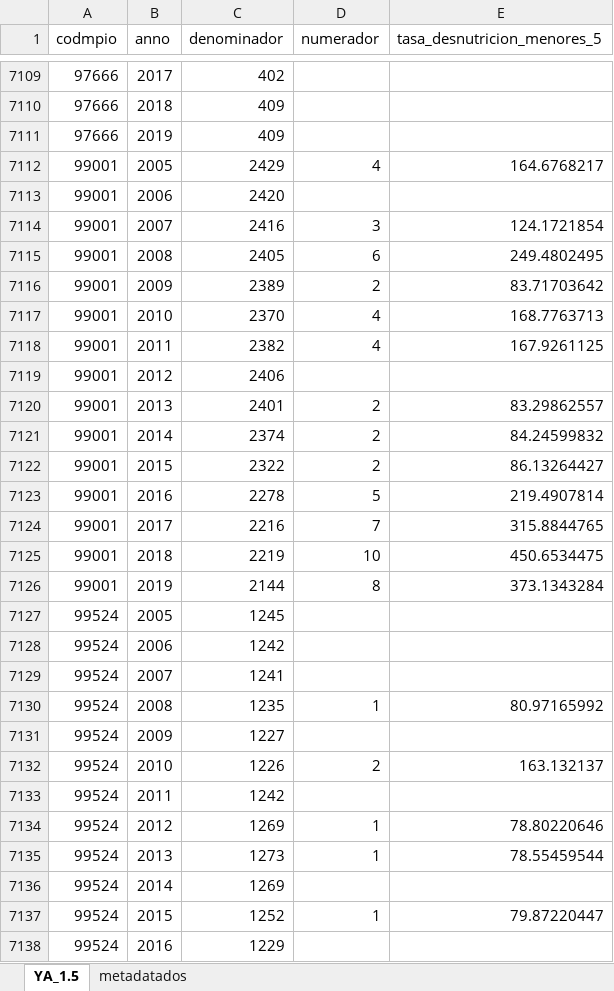
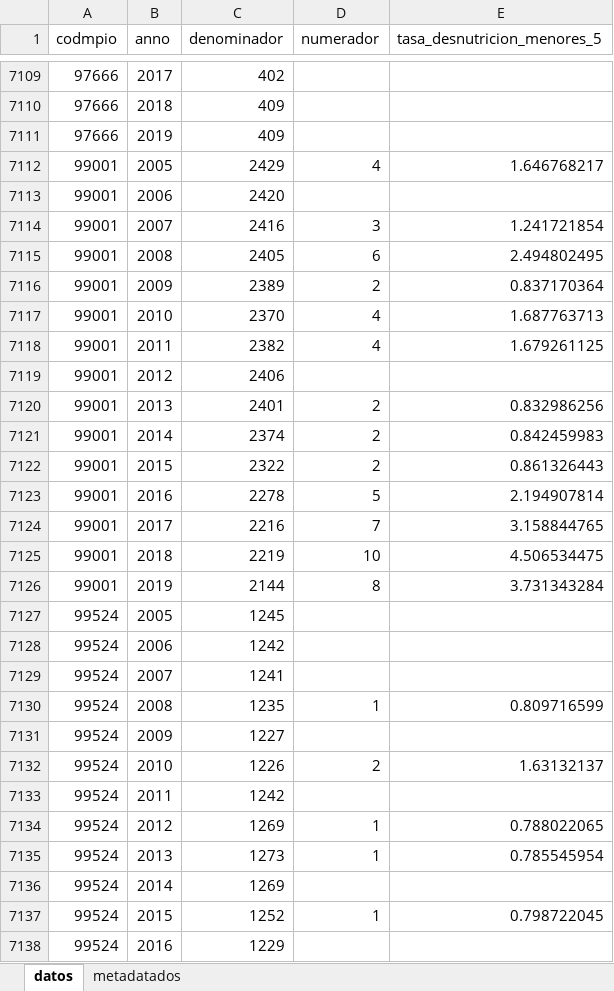
Before and after one commit to dfmendivelso10/Ninez-YA, an Excel workbook: 03_Process/YA_1.5_metadatados.xlsx, sheet datos, drawn as a sheet; only a part is shown, gaps mark what is left out; values as stored, in another font and other column widths than the file's, no borders; the diff covers the shown part only; the diff names each change by its address in the sheet, - before the commit and + after, or states it on an @@ line.

```diff
--- a/03_Process/YA_1.5_metadatados.xlsx (sheet datos)
+++ b/03_Process/YA_1.5_metadatados.xlsx (sheet datos)
-sheet tab: YA_1.5
+sheet tab: datos
-E7112 (tasa_desnutricion_menores_5): 164.6768217
+E7112 (tasa_desnutricion_menores_5): 1.646768217
-E7114 (tasa_desnutricion_menores_5): 124.1721854
+E7114 (tasa_desnutricion_menores_5): 1.241721854
-E7115 (tasa_desnutricion_menores_5): 249.4802495
+E7115 (tasa_desnutricion_menores_5): 2.494802495
-E7116 (tasa_desnutricion_menores_5): 83.71703642
+E7116 (tasa_desnutricion_menores_5): 0.837170364
-E7117 (tasa_desnutricion_menores_5): 168.7763713
+E7117 (tasa_desnutricion_menores_5): 1.687763713
-E7118 (tasa_desnutricion_menores_5): 167.9261125
+E7118 (tasa_desnutricion_menores_5): 1.679261125
-E7120 (tasa_desnutricion_menores_5): 83.29862557
+E7120 (tasa_desnutricion_menores_5): 0.832986256
-E7121 (tasa_desnutricion_menores_5): 84.24599832
+E7121 (tasa_desnutricion_menores_5): 0.842459983
-E7122 (tasa_desnutricion_menores_5): 86.13264427
+E7122 (tasa_desnutricion_menores_5): 0.861326443
-E7123 (tasa_desnutricion_menores_5): 219.4907814
+E7123 (tasa_desnutricion_menores_5): 2.194907814
-E7124 (tasa_desnutricion_menores_5): 315.8844765
+E7124 (tasa_desnutricion_menores_5): 3.158844765
-E7125 (tasa_desnutricion_menores_5): 450.6534475
+E7125 (tasa_desnutricion_menores_5): 4.506534475
-E7126 (tasa_desnutricion_menores_5): 373.1343284
+E7126 (tasa_desnutricion_menores_5): 3.731343284
-E7130 (tasa_desnutricion_menores_5): 80.97165992
+E7130 (tasa_desnutricion_menores_5): 0.809716599
-E7132 (tasa_desnutricion_menores_5): 163.132137
+E7132 (tasa_desnutricion_menores_5): 1.63132137
-E7134 (tasa_desnutricion_menores_5): 78.80220646
+E7134 (tasa_desnutricion_menores_5): 0.788022065
-E7135 (tasa_desnutricion_menores_5): 78.55459544
+E7135 (tasa_desnutricion_menores_5): 0.785545954
-E7137 (tasa_desnutricion_menores_5): 79.87220447
+E7137 (tasa_desnutricion_menores_5): 0.798722045
```
Also changed, not shown: 1870 edited cells elsewhere in this sheet, sheet metadatados, 03_Process/YA_1.4.xlsx, 03_Process/YA_1.4_metadatados.xlsx, 5 other files.
